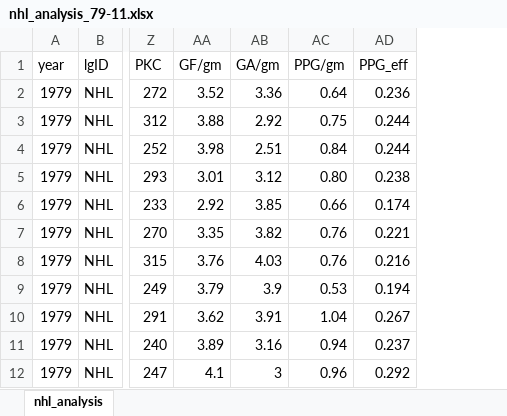
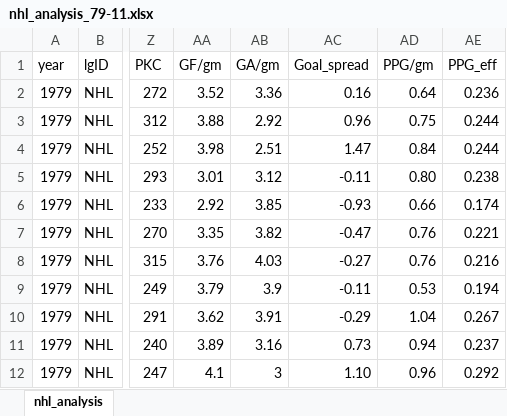
Before and after one commit to samwallach7/NHL_Analysis, an Excel workbook: nhl_analysis_79-11.xlsx, sheet nhl_analysis, drawn as a sheet; only a part is shown, gaps mark what is left out; values as stored, in another font and other column widths than the file's, no borders; the diff names each change by its address in the sheet, - before the commit and + after, or states it on an @@ line.

Commit message:
Created goal spread file and column in csv

```diff
--- a/nhl_analysis_79-11.xlsx (sheet nhl_analysis)
+++ b/nhl_analysis_79-11.xlsx (sheet nhl_analysis)
+column AC (Goal_spread), rows 2-12: 0.16 | 0.96 | 1.47 | -0.11 | -0.93 | -0.47 | -0.27 | -0.11 | -0.29 | 0.73 | 1.10
```
Also changed, not shown: 4 other files.
